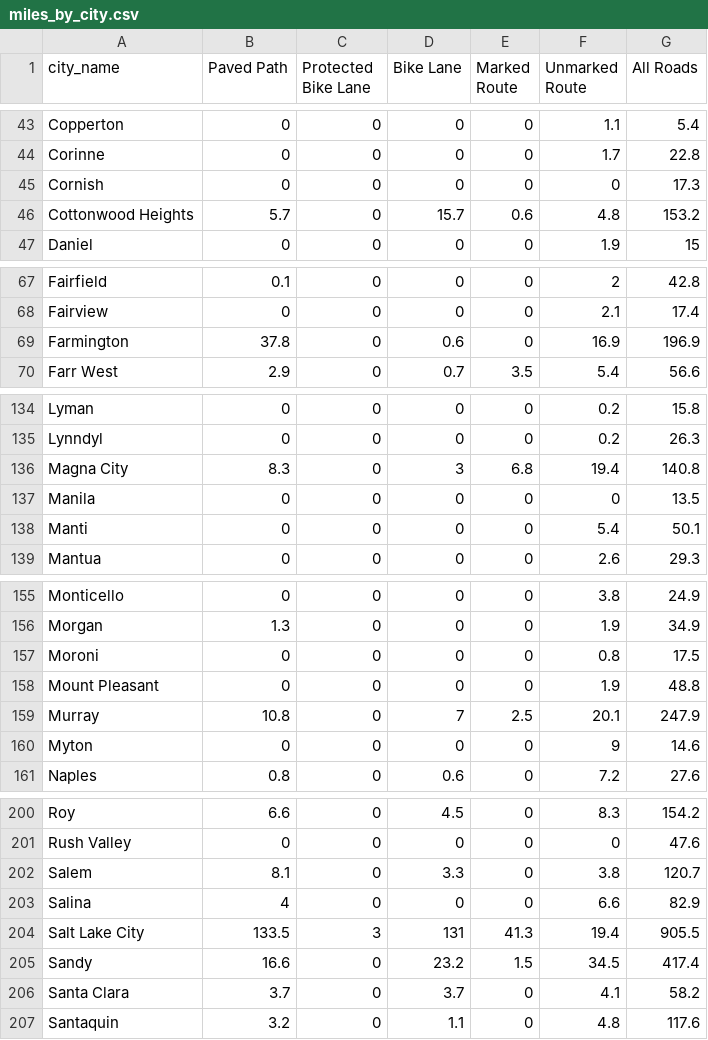
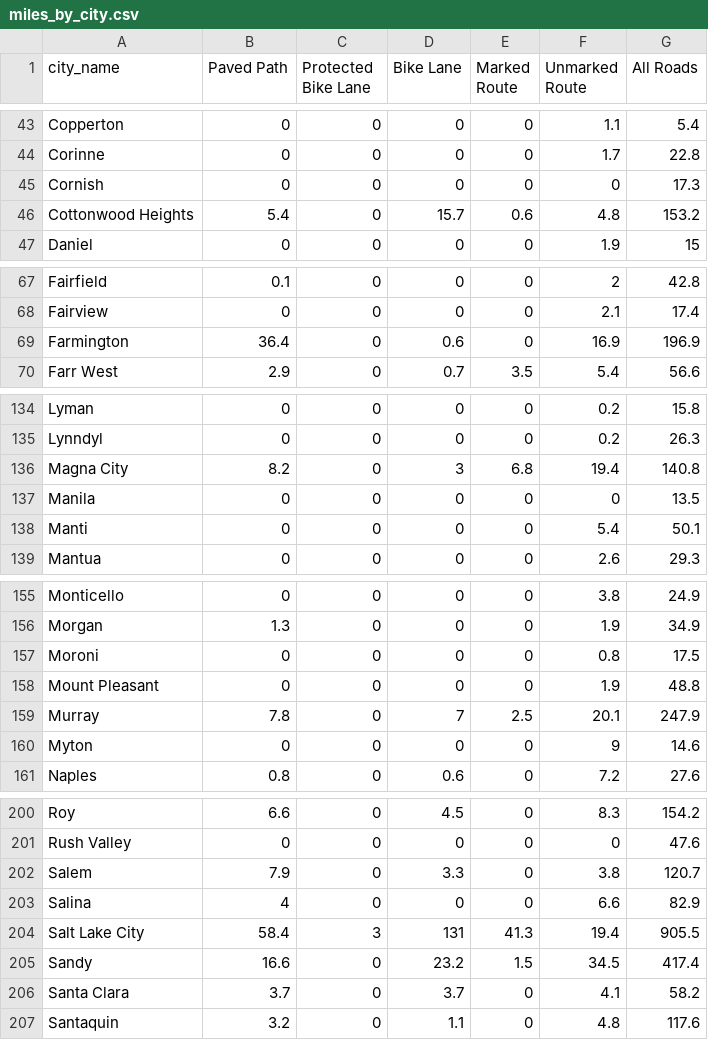
Before and after one commit to WFRCAnalytics/GIS-Bikeway-by-City, a CSV file: _output/miles_by_city.csv, drawn as a sheet; only a part is shown, gaps mark what is left out; the diff covers the shown part only.

```diff
--- a/_output/miles_by_city.csv
+++ b/_output/miles_by_city.csv
@@ -45,3 +45,3 @@ Corinne,0,0,0,0,1.7,22.8
 Cornish,0,0,0,0,0,17.3
-Cottonwood Heights,5.7,0,15.7,0.6,4.8,153.2
+Cottonwood Heights,5.4,0,15.7,0.6,4.8,153.2
 Daniel,0,0,0,0,1.9,15
@@ -68,3 +68,3 @@ Fairfield,0.1,0,0,0,2,42.8
 Fairview,0,0,0,0,2.1,17.4
-Farmington,37.8,0,0.6,0,16.9,196.9
+Farmington,36.4,0,0.6,0,16.9,196.9
 Farr West,2.9,0,0.7,3.5,5.4,56.6
@@ -135,3 +135,3 @@ Lyman,0,0,0,0,0.2,15.8
 Lynndyl,0,0,0,0,0.2,26.3
-Magna City,8.3,0,3,6.8,19.4,140.8
+Magna City,8.2,0,3,6.8,19.4,140.8
 Manila,0,0,0,0,0,13.5
@@ -158,3 +158,3 @@ Moroni,0,0,0,0,0.8,17.5
 Mount Pleasant,0,0,0,0,1.9,48.8
-Murray,10.8,0,7,2.5,20.1,247.9
+Murray,7.8,0,7,2.5,20.1,247.9
 Myton,0,0,0,0,9,14.6
@@ -201,5 +201,5 @@ Roy,6.6,0,4.5,0,8.3,154.2
 Rush Valley,0,0,0,0,0,47.6
-Salem,8.1,0,3.3,0,3.8,120.7
+Salem,7.9,0,3.3,0,3.8,120.7
 Salina,4,0,0,0,6.6,82.9
-Salt Lake City,133.5,3,131,41.3,19.4,905.5
+Salt Lake City,58.4,3,131,41.3,19.4,905.5
 Sandy,16.6,0,23.2,1.5,34.5,417.4
```
Also changed, not shown: 4 edited cells elsewhere in this file, docs/_output/miles_by_city.csv, 5 other files.
